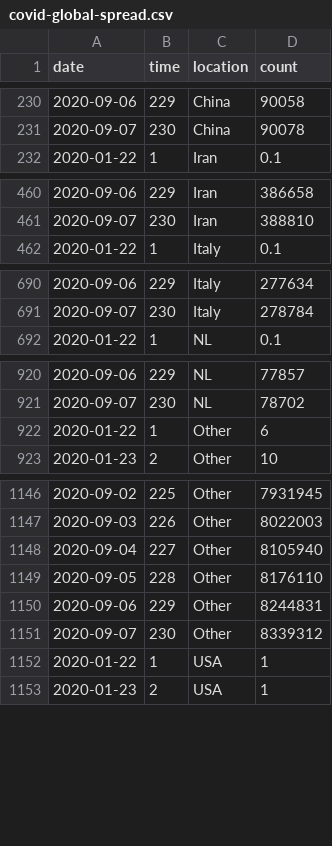
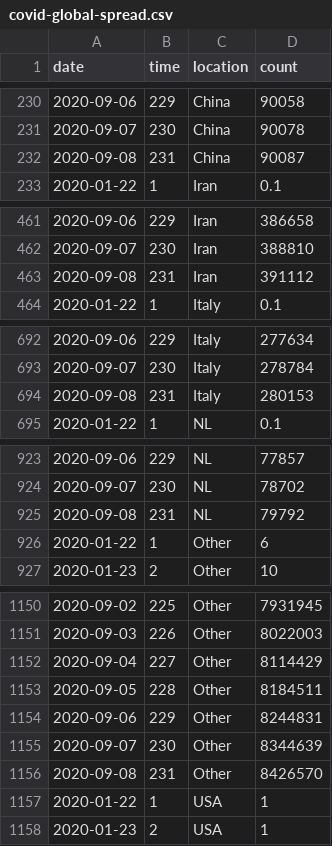
Before and after one commit to robhanssen/covid-19, a CSV file: data/covid-global-spread.csv, drawn as a sheet; only a part is shown, gaps mark what is left out; the diff covers the shown part only.

```diff
--- a/data/covid-global-spread.csv
+++ b/data/covid-global-spread.csv
@@ -231,2 +231,3 @@ date,time,location,count
 2020-09-07,230,China,90078
+2020-09-08,231,China,90087
 2020-01-22,1,Iran,0.1
@@ -461,2 +462,3 @@ date,time,location,count
 2020-09-07,230,Iran,388810
+2020-09-08,231,Iran,391112
 2020-01-22,1,Italy,0.1
@@ -691,2 +693,3 @@ date,time,location,count
 2020-09-07,230,Italy,278784
+2020-09-08,231,Italy,280153
 2020-01-22,1,NL,0.1
@@ -921,2 +924,3 @@ date,time,location,count
 2020-09-07,230,NL,78702
+2020-09-08,231,NL,79792
 2020-01-22,1,Other,6
@@ -1147,6 +1151,7 @@ date,time,location,count
 2020-09-03,226,Other,8022003
-2020-09-04,227,Other,8105940
-2020-09-05,228,Other,8176110
+2020-09-04,227,Other,8114429
+2020-09-05,228,Other,8184511
 2020-09-06,229,Other,8244831
-2020-09-07,230,Other,8339312
+2020-09-07,230,Other,8344639
+2020-09-08,231,Other,8426570
 2020-01-22,1,USA,1
```
Also changed, not shown: 2 added rows and 1 edited cell elsewhere in this file, data/covid-global-spreadvsgrowth.csv, data/covid-sc-deaths.csv, 20 other files.
